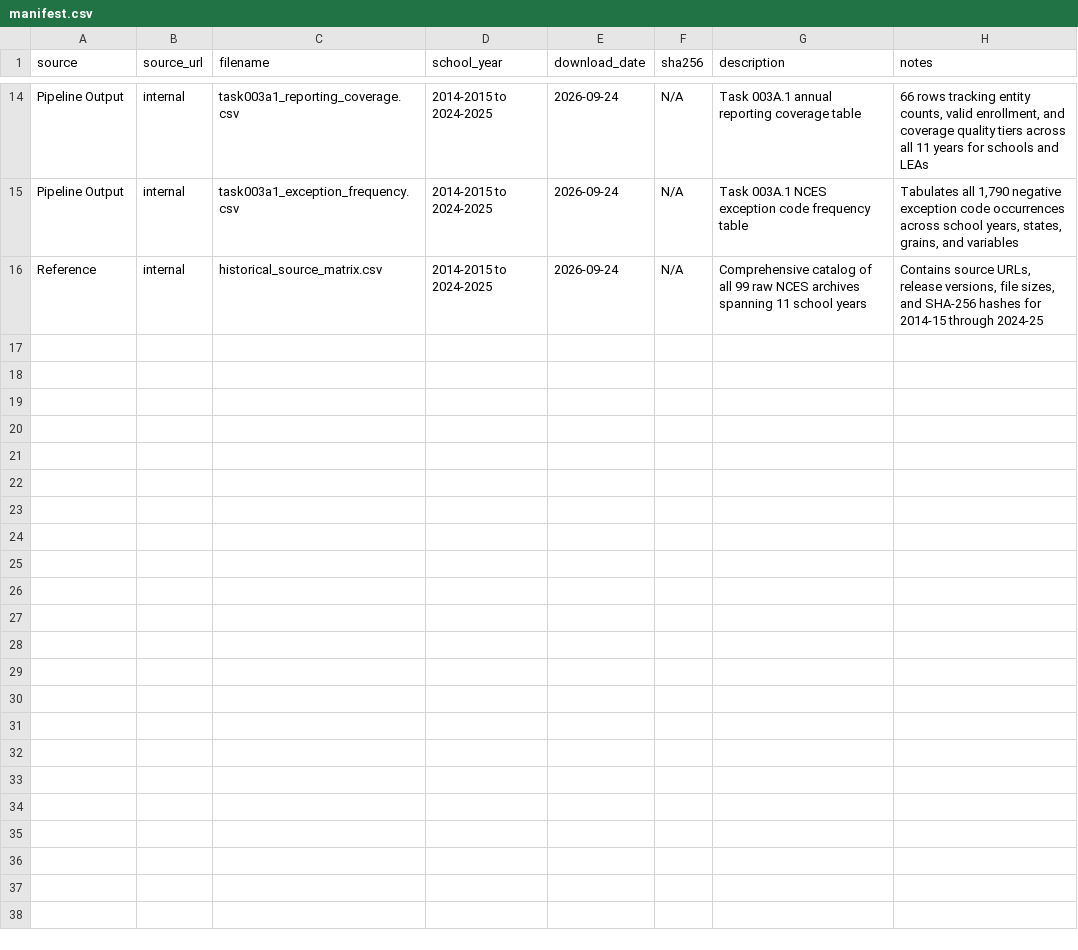
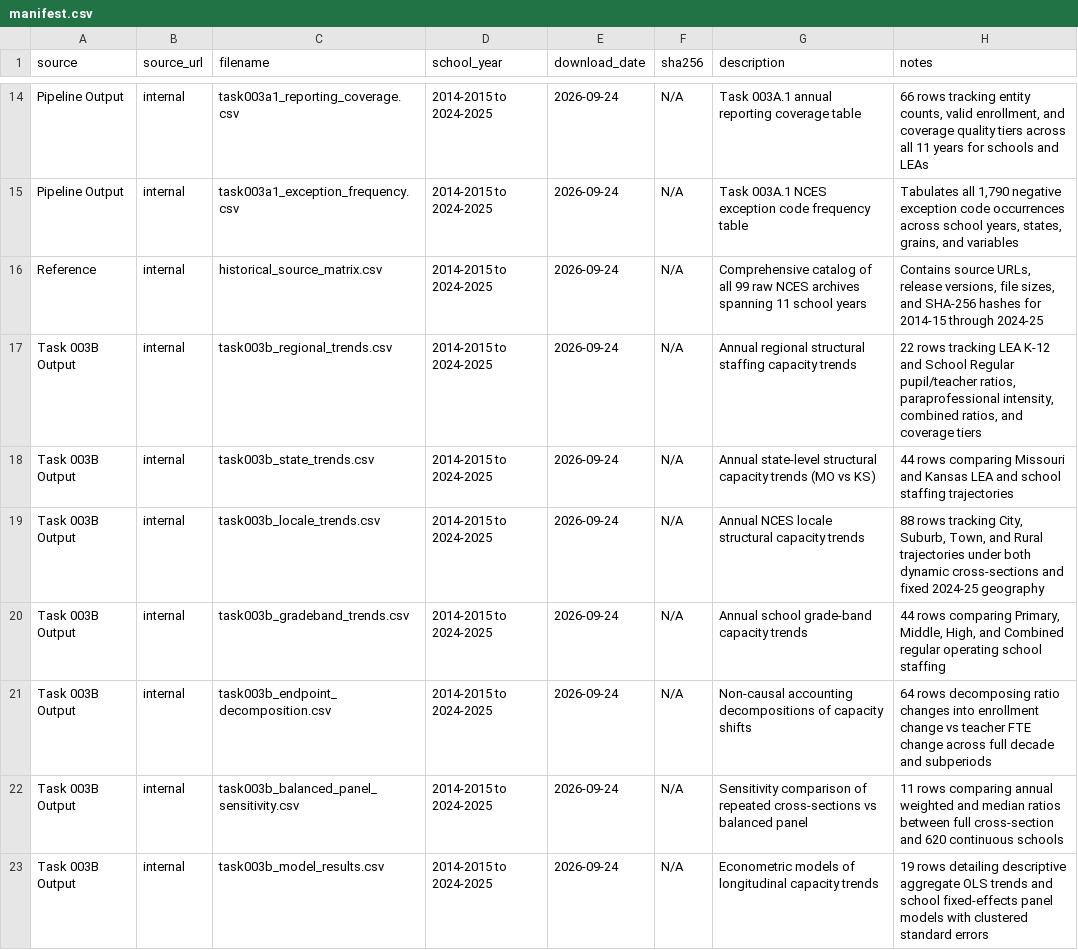
Before and after one commit to admiralorbiter/computational-sketchbook, a CSV file: 2026/2026-09-23-kc-education-capacity/data/manifest.csv, drawn as a sheet; only a part is shown, gaps mark what is left out; the diff names each change by its address in the sheet, - before the commit and + after, or states it on an @@ line.

Commit message:
feat(task003b): execute longitudinal structural capacity analysis (2014-15 to 2024-25)
- Preflight fix: Correct KS 2014-15 ratio reference typo from 14.96 to 14.88 across documentation
- Analysis engine: src/analysis/longitudinal_capacity_analysis.py generating 7 tables and 7 figures
- Primary estimands: Student-weighted structural ratios alongside typical-school median/IQR distributions
- Capacity findings: Metro LEA PTR contracted from 14.85 to 13.54 (-1.31, -8.8%); School regular median contracted from 15.23 to 13.53 (-1.70, -11.2%)
- Decomposition: Regional K-12 enrollment flat (-0.73%), teacher FTE up +8.88% (+1,921.91 FTE), para FTE up +11.85% (+565.91 FTE)
- Within-school robustness: Balanced panel fixed-effects confirms within-school trend beta = -0.1750/yr (p < 0.0001, -1.75 over 10 yrs)
- Grade bands: Elementary expanded heavily (within-school beta = -0.2154) vs High school (beta = -0.0509)
- Outputs: 7 CSV tables, 7 300 DPI figures with mandatory class-size disclaimer, and comprehensive analysis report task003b_analysis_report.md
- Strict guardrails: No claim that staffing ratios equal class sizes; H1a/H1b/H2/H3 remain strictly unadjudicated pending Phase 4 section roster data

```diff
--- a/2026/2026-09-23-kc-education-capacity/data/manifest.csv
+++ b/2026/2026-09-23-kc-education-capacity/data/manifest.csv
+row 17: Task 003B Output | internal | task003b_regional_trends.csv | 2014-2015 to 2024-2025 | 2026-09-24 | N/A | Annual regional structural staffing capacity trends | 22 rows tracking LEA K-12 and School Regular pupil/teacher ratios, paraprofessional intensity, combined ratios, and coverage tiers
+row 18: Task 003B Output | internal | task003b_state_trends.csv | 2014-2015 to 2024-2025 | 2026-09-24 | N/A | Annual state-level structural capacity trends (MO vs KS) | 44 rows comparing Missouri and Kansas LEA and school staffing trajectories
+row 19: Task 003B Output | internal | task003b_locale_trends.csv | 2014-2015 to 2024-2025 | 2026-09-24 | N/A | Annual NCES locale structural capacity trends | 88 rows tracking City, Suburb, Town, and Rural trajectories under both dynamic cross-sections and fixed 2024-25 geography
+row 20: Task 003B Output | internal | task003b_gradeband_trends.csv | 2014-2015 to 2024-2025 | 2026-09-24 | N/A | Annual school grade-band capacity trends | 44 rows comparing Primary, Middle, High, and Combined regular operating school staffing
+row 21: Task 003B Output | internal | task003b_endpoint_decomposition.csv | 2014-2015 to 2024-2025 | 2026-09-24 | N/A | Non-causal accounting decompositions of capacity shifts | 64 rows decomposing ratio changes into enrollment change vs teacher FTE change across full decade and subperiods
+row 22: Task 003B Output | internal | task003b_balanced_panel_sensitivity.csv | 2014-2015 to 2024-2025 | 2026-09-24 | N/A | Sensitivity comparison of repeated cross-sections vs balanced panel | 11 rows comparing annual weighted and median ratios between full cross-section and 620 continuous schools
+row 23: Task 003B Output | internal | task003b_model_results.csv | 2014-2015 to 2024-2025 | 2026-09-24 | N/A | Econometric models of longitudinal capacity trends | 19 rows detailing descriptive aggregate OLS trends and school fixed-effects panel models with clustered standard errors
```
Also changed, not shown: 21 other files.
